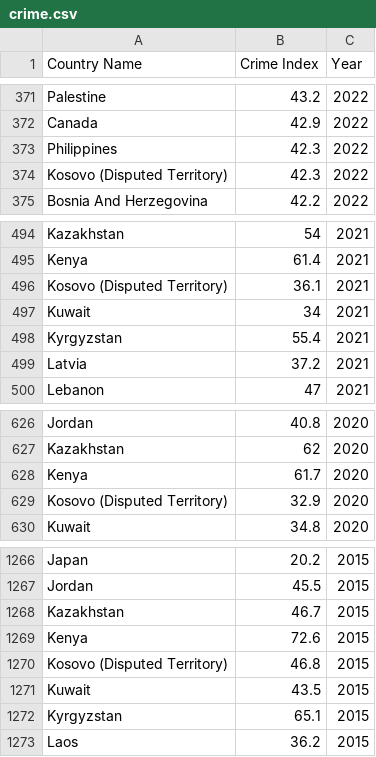
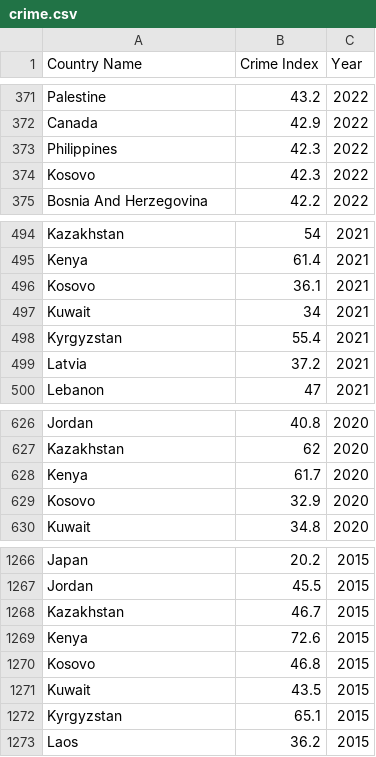
Before and after one commit to Lymuthien/statistics, a CSV file: religious_crime_gdp_dependence/data/crime.csv, drawn as a sheet; only a part is shown, gaps mark what is left out; the diff covers the shown part only.

```diff
--- a/religious_crime_gdp_dependence/data/crime.csv
+++ b/religious_crime_gdp_dependence/data/crime.csv
@@ -373,3 +373,3 @@ Canada;42.9;2022
 Philippines;42.3;2022
-Kosovo (Disputed Territory);42.3;2022
+Kosovo;42.3;2022
 Bosnia And Herzegovina;42.2;2022
@@ -495,3 +495,3 @@ Kazakhstan;54;2021
 Kenya;61.4;2021
-Kosovo (Disputed Territory);36.1;2021
+Kosovo;36.1;2021
 Kuwait;34;2021
@@ -628,3 +628,3 @@ Kazakhstan;62;2020
 Kenya;61.7;2020
-Kosovo (Disputed Territory);32.9;2020
+Kosovo;32.9;2020
 Kuwait;34.8;2020
@@ -1269,3 +1269,3 @@ Kazakhstan;46.7;2015
 Kenya;72.6;2015
-Kosovo (Disputed Territory);46.8;2015
+Kosovo;46.8;2015
 Kuwait;43.5;2015
```
Also changed, not shown: 5 edited cells elsewhere in this file, religious_crime_gdp_dependence/data/gdp.csv, 2 other files.
